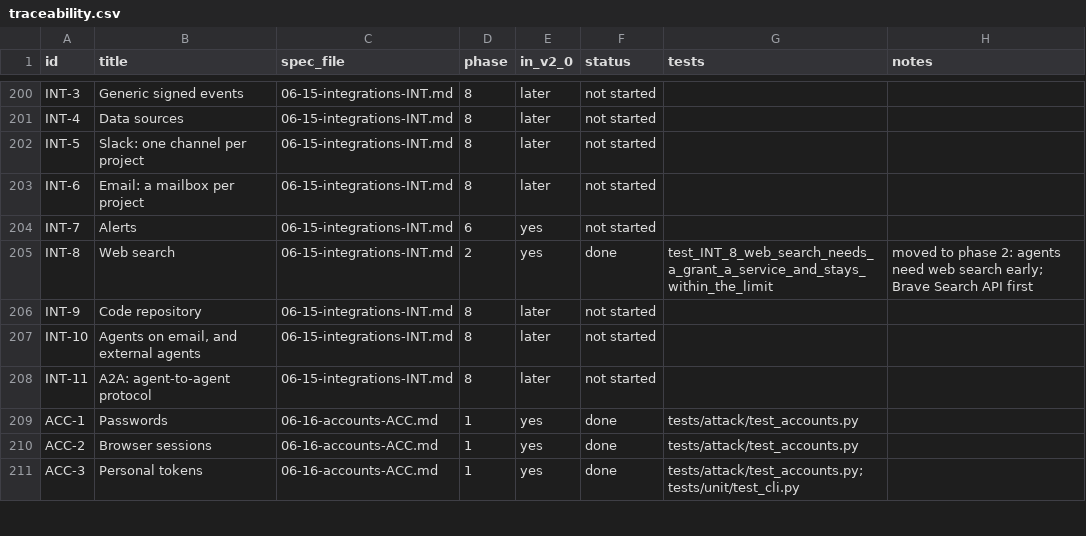
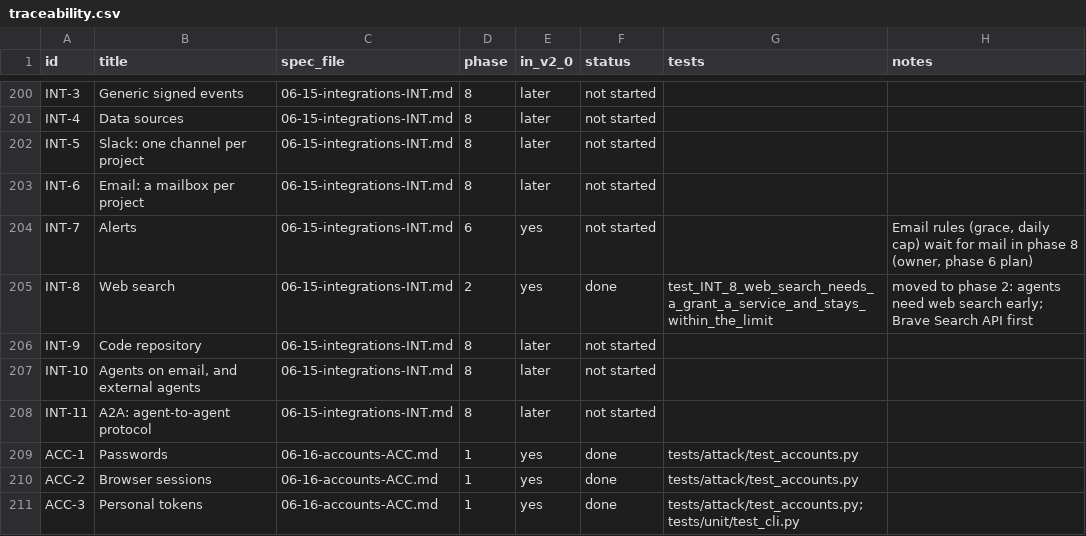
Before and after one commit to dominicplouffe/crewmind, a CSV file: docs/traceability.csv, drawn as a sheet; only a part is shown, gaps mark what is left out.

```diff
--- a/docs/traceability.csv
+++ b/docs/traceability.csv
@@ -203,3 +203,3 @@ INT-5,Slack: one channel per project,06-15-integrations-INT.md,8,later,not start
 INT-6,Email: a mailbox per project,06-15-integrations-INT.md,8,later,not started,,
-INT-7,Alerts,06-15-integrations-INT.md,6,yes,not started,,
+INT-7,Alerts,06-15-integrations-INT.md,6,yes,not started,,"Email rules (grace, daily cap) wait for mail in phase 8 (owner, phase 6 plan)"
 INT-8,Web search,06-15-integrations-INT.md,2,yes,done,test_INT_8_web_search_needs_a_grant_a_service_and_stays_within_the_limit,moved to phase 2: agents need web search early; Brave Search API first
```
Also changed, not shown: 6 other files.
